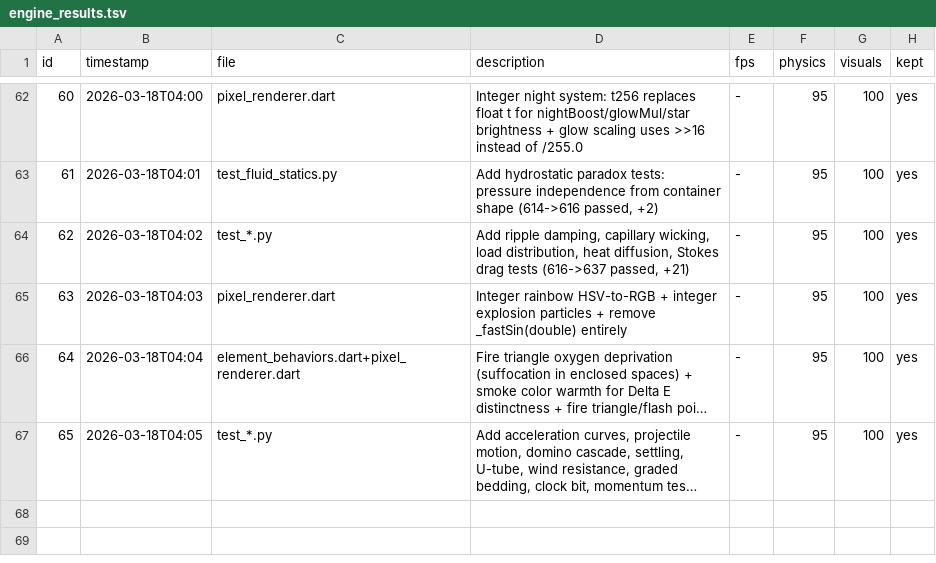
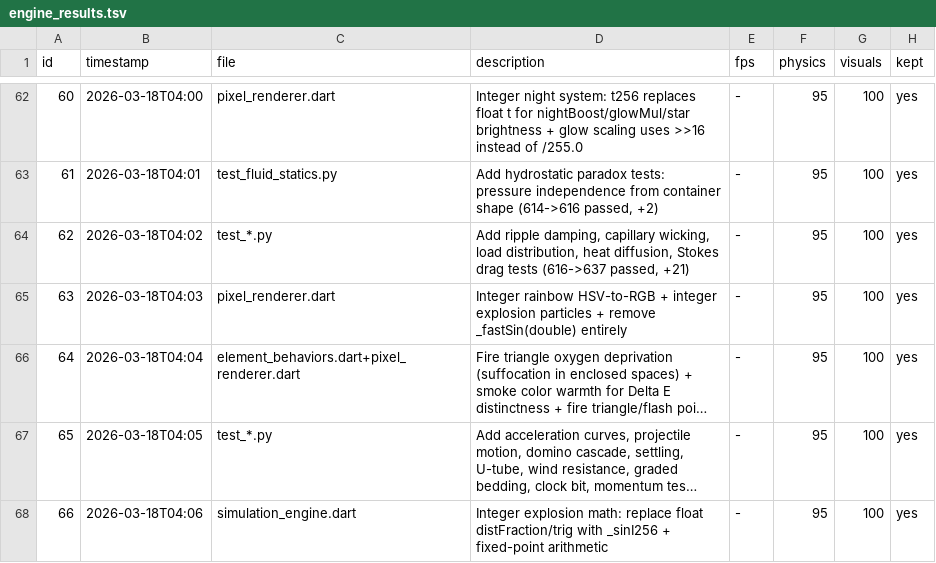
Before and after one commit to Nickalus12/The-Particle-Engine, a TSV file: research/engine_results.tsv, drawn as a sheet; only a part is shown, gaps mark what is left out; long unchanged cells end in …; the diff names each change by its address in the sheet, - before the commit and + after, or states it on an @@ line.

```diff
--- a/research/engine_results.tsv
+++ b/research/engine_results.tsv
+row 68: 66 | 2026-03-18T04:06 | simulation_engine.dart | Integer explosion math: replace float distFraction/trig with _sinI256 + fixed-point arithmetic | - | 95 | 100 | yes
```
Also changed, not shown: 1 other file.
